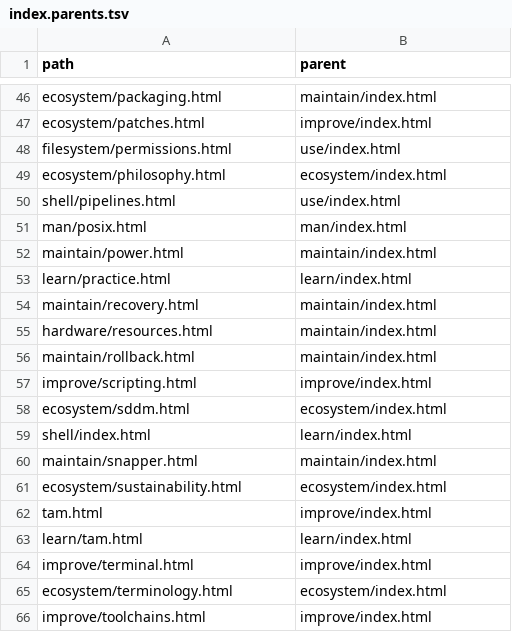
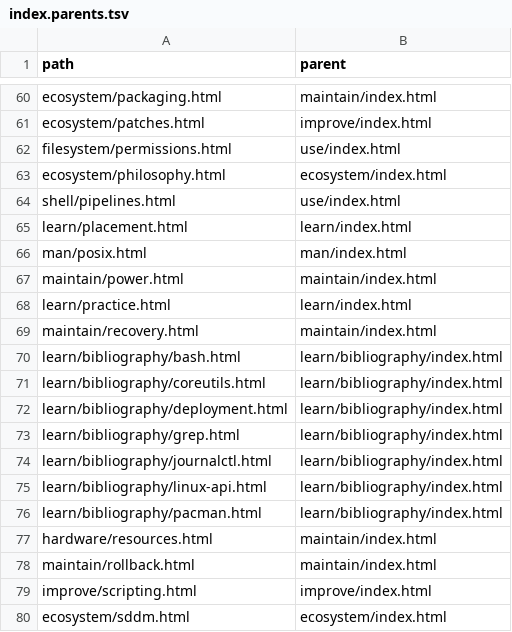
Before and after one commit to greenermoose/tam, a TSV file: knowledge/index.parents.tsv, drawn as a sheet; only a part is shown, gaps mark what is left out; the shorter side is filled out with more unchanged rows; the diff covers the shown part only.

```diff
--- a/knowledge/index.parents.tsv
+++ b/knowledge/index.parents.tsv
@@ -50,2 +64,3 @@ ecosystem/philosophy.html	ecosystem/index.html
 shell/pipelines.html	use/index.html
+learn/placement.html	learn/index.html
 man/posix.html	man/index.html
@@ -54,2 +69,9 @@ learn/practice.html	learn/index.html
 maintain/recovery.html	maintain/index.html
+learn/bibliography/bash.html	learn/bibliography/index.html
+learn/bibliography/coreutils.html	learn/bibliography/index.html
+learn/bibliography/deployment.html	learn/bibliography/index.html
+learn/bibliography/grep.html	learn/bibliography/index.html
+learn/bibliography/journalctl.html	learn/bibliography/index.html
+learn/bibliography/linux-api.html	learn/bibliography/index.html
+learn/bibliography/pacman.html	learn/bibliography/index.html
 hardware/resources.html	maintain/index.html
```
Also changed, not shown: 15 added rows elsewhere in this file, knowledge/index.tsv, 58 other files.
